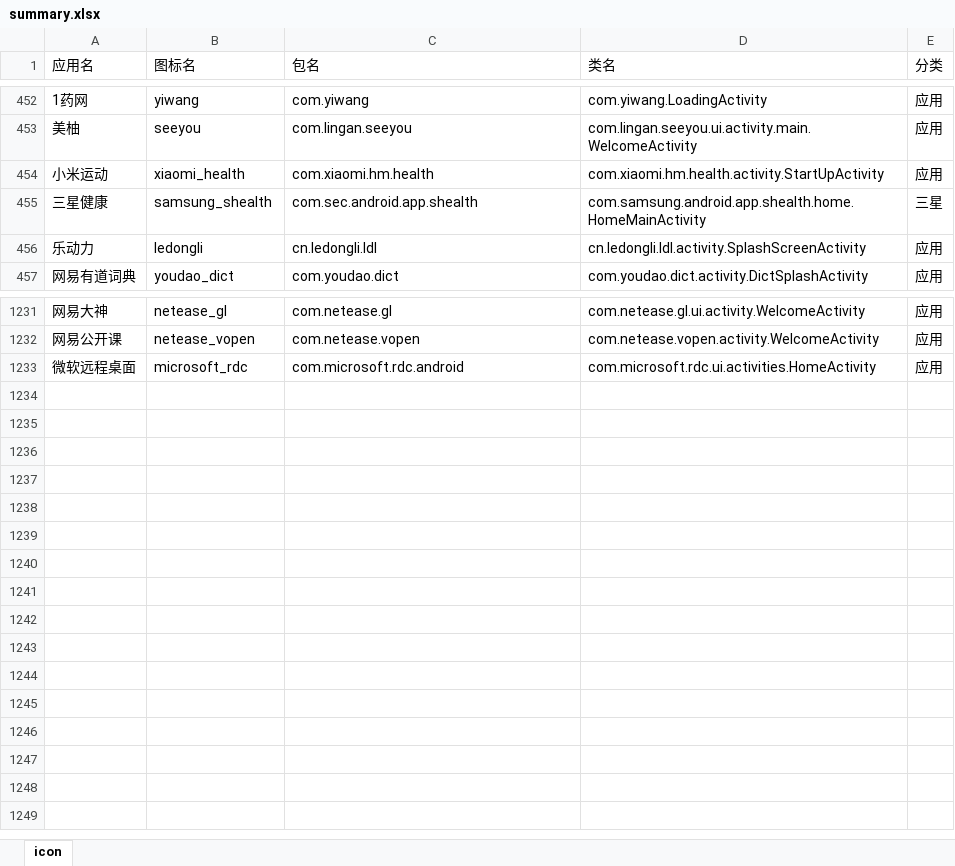
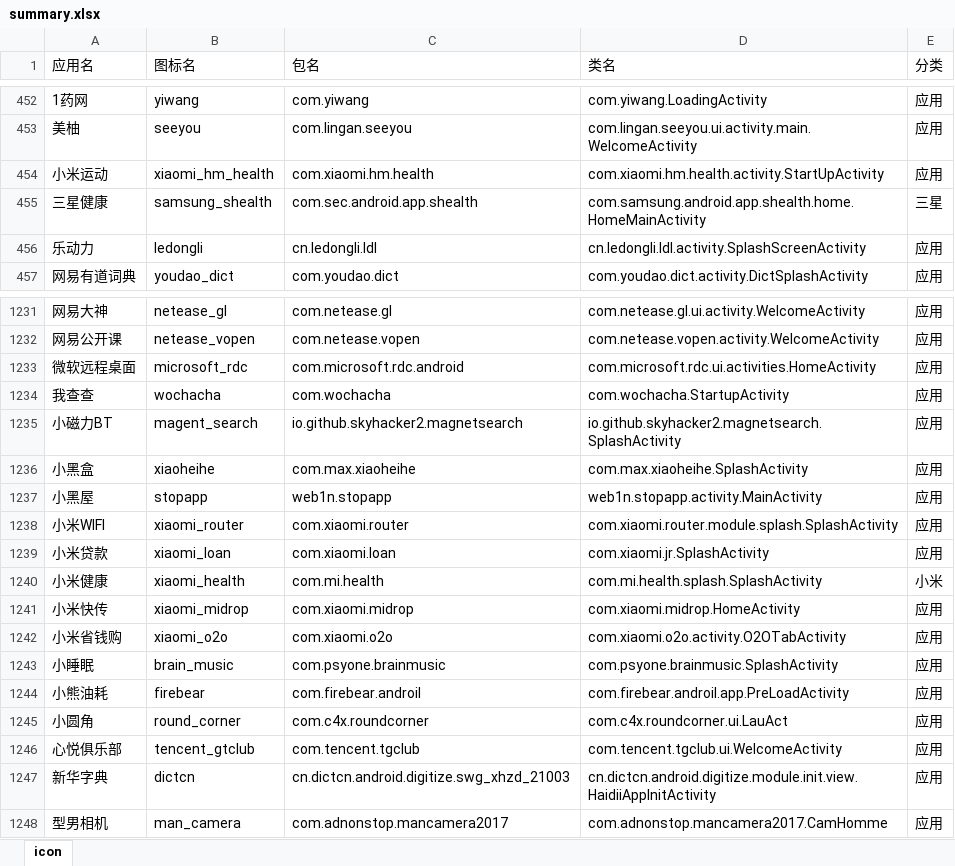
Before and after one commit to cjycsm/mistiness-iconpack, an Excel workbook: summary.xlsx, sheet icon, drawn as a sheet; only a part is shown, gaps mark what is left out; values as stored, in another font and other column widths than the file's, no borders; the diff names each change by its address in the sheet, - before the commit and + after, or states it on an @@ line.

```diff
--- a/summary.xlsx (sheet icon)
+++ b/summary.xlsx (sheet icon)
-B454 (图标名): xiaomi_health
+B454 (图标名): xiaomi_hm_health
+row 1234: 我查查 | wochacha | com.wochacha | com.wochacha.StartupActivity | 应用
+row 1235: 小磁力BT | magent_search | io.github.skyhacker2.magnetsearch | io.github.skyhacker2.magnetsearch.SplashActivity | 应用
+row 1236: 小黑盒 | xiaoheihe | com.max.xiaoheihe | com.max.xiaoheihe.SplashActivity | 应用
+row 1237: 小黑屋 | stopapp | web1n.stopapp | web1n.stopapp.activity.MainActivity | 应用
+row 1238: 小米WIFI | xiaomi_router | com.xiaomi.router | com.xiaomi.router.module.splash.SplashActivity | 应用
+row 1239: 小米贷款 | xiaomi_loan | com.xiaomi.loan | com.xiaomi.jr.SplashActivity | 应用
+row 1240: 小米健康 | xiaomi_health | com.mi.health | com.mi.health.splash.SplashActivity | 小米
+row 1241: 小米快传 | xiaomi_midrop | com.xiaomi.midrop | com.xiaomi.midrop.HomeActivity | 应用
+row 1242: 小米省钱购 | xiaomi_o2o | com.xiaomi.o2o | com.xiaomi.o2o.activity.O2OTabActivity | 应用
+row 1243: 小睡眠 | brain_music | com.psyone.brainmusic | com.psyone.brainmusic.SplashActivity | 应用
+row 1244: 小熊油耗 | firebear | com.firebear.androil | com.firebear.androil.app.PreLoadActivity | 应用
+row 1245: 小圆角 | round_corner | com.c4x.roundcorner | com.c4x.roundcorner.ui.LauAct | 应用
+row 1246: 心悦俱乐部 | tencent_gtclub | com.tencent.tgclub | com.tencent.tgclub.ui.WelcomeActivity | 应用
+row 1247: 新华字典 | dictcn | cn.dictcn.android.digitize.swg_xhzd_21003 | cn.dictcn.android.digitize.module.init.view.HaidiiAppInitActivity | 应用
+row 1248: 型男相机 | man_camera | com.adnonstop.mancamera2017 | com.adnonstop.mancamera2017.CamHomme | 应用
```
Also changed, not shown: 11 other files.
